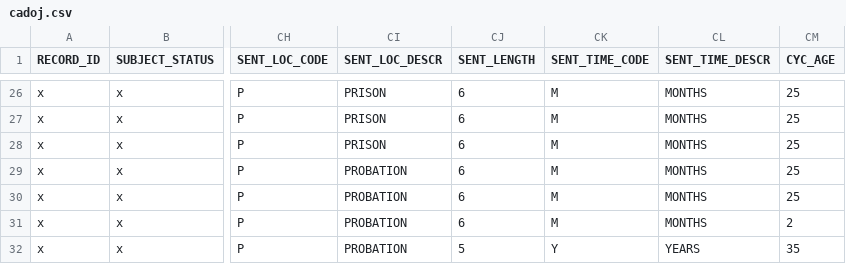
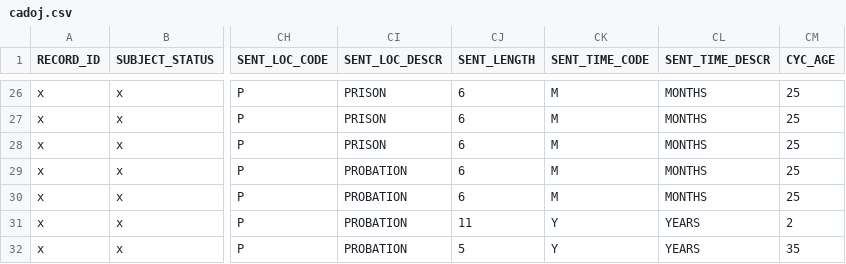
Before and after one commit to codeforamerica/gogen_pilots, a CSV file: test_fixtures/cadoj.csv, drawn as a sheet; only a part is shown, gaps mark what is left out; the diff names each change by its address in the sheet, - before the commit and + after, or states it on an @@ line.

Commit message:
wip: -counts with sentence split over multiple lines - failing tests in doj_history tests

```diff
--- a/test_fixtures/cadoj.csv
+++ b/test_fixtures/cadoj.csv
-CJ31 (SENT_LENGTH): 6
+CJ31 (SENT_LENGTH): 11
-CK31 (SENT_TIME_CODE): M
+CK31 (SENT_TIME_CODE): Y
-CL31 (SENT_TIME_DESCR): MONTHS
+CL31 (SENT_TIME_DESCR): YEARS
```
Also changed, not shown: test_fixtures/doj_results.csv, 5 other files.
